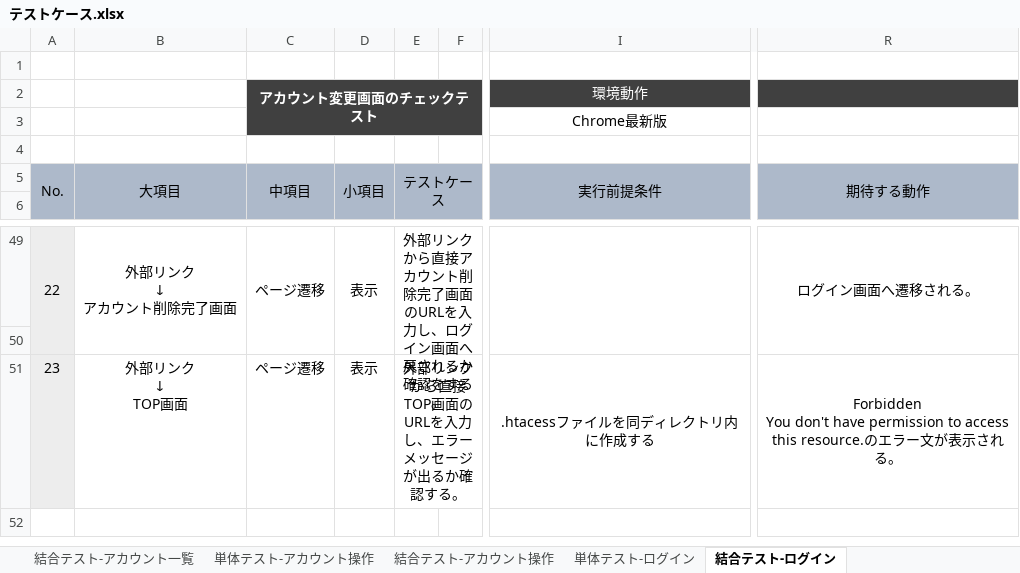
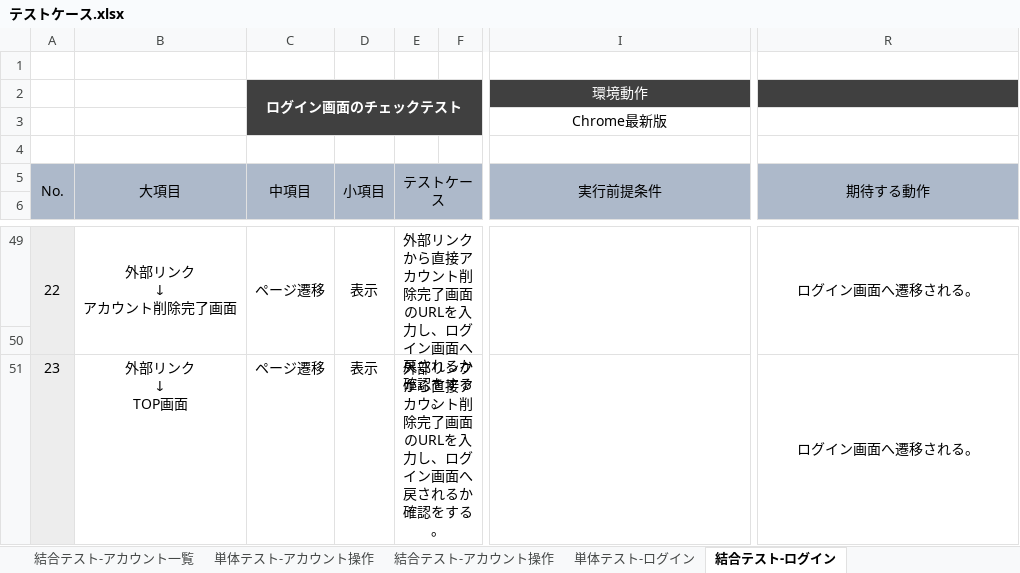
Before and after one commit to HK1205/testcase, an Excel workbook: テストケース.xlsx, sheet 結合テスト-ログイン, drawn as a sheet; only a part is shown, gaps mark what is left out; values as stored, in another font and other column widths than the file's, no borders; conditional formats not drawn; ↵ is a line break in a cell; the diff names each change by its address in the sheet, - before the commit and + after, or states it on an @@ line.

```diff
--- a/テストケース.xlsx (sheet 結合テスト-ログイン)
+++ b/テストケース.xlsx (sheet 結合テスト-ログイン)
-C2 (中項目): アカウント変更画面のチェックテスト
+C2 (中項目): ログイン画面のチェックテスト
-E51 (テストケース): 外部リンクから直接TOP画面のURLを入力し、エラーメッセージが出るか確認する。
+E51 (テストケース): 外部リンクから直接アカウント削除完了画面のURLを入力し、ログイン画面へ戻されるか確認をする。
-I51 (実行前提条件): .htacessファイルを同ディレクトリ内に作成する
+I51 (実行前提条件): (empty)
-R51 (期待する動作): Forbidden ↵ You don't have permission to access this resource.のエラー文が表示される。
+R51 (期待する動作): ログイン画面へ遷移される。
```
Also changed, not shown: sheet 単体テスト-ログイン, other sheet tabs.
